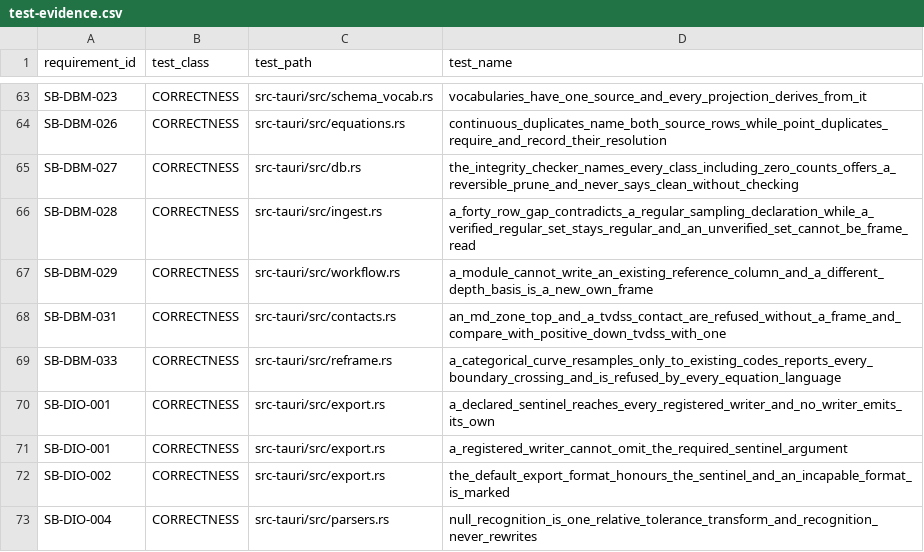
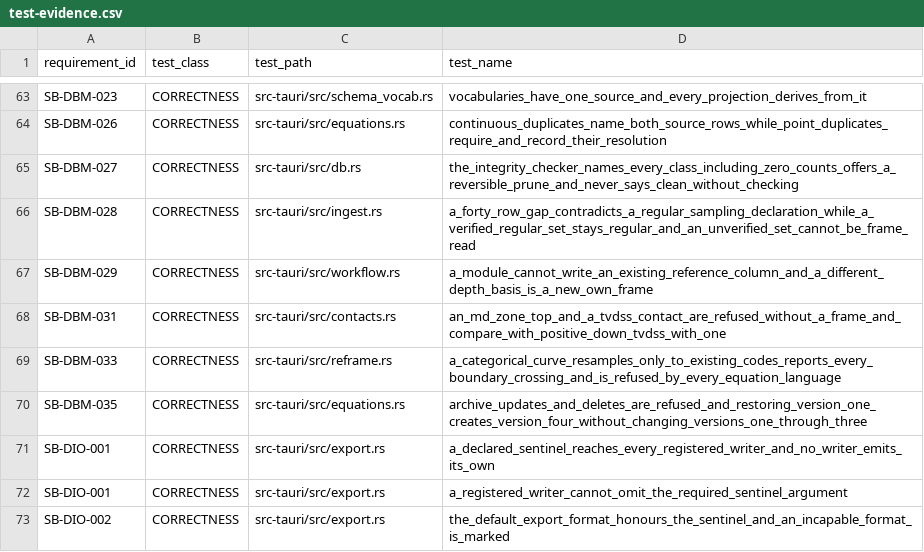
Before and after one commit to jauharst/SandiBumi, a CSV file: docs/takeover/test-evidence.csv, drawn as a sheet; only a part is shown, gaps mark what is left out; the shorter side is filled out with more unchanged rows; the diff names each change by its address in the sheet, - before the commit and + after, or states it on an @@ line.

```diff
--- a/docs/takeover/test-evidence.csv
+++ b/docs/takeover/test-evidence.csv
+row 70: SB-DBM-035 | CORRECTNESS | src-tauri/src/equations.rs | archive_updates_and_deletes_are_refused_and_restoring_version_one_creates_version_four_without_changing_versions_one_through_three
```
Also changed, not shown: docs/takeover/requirements.csv, 10 other files.
